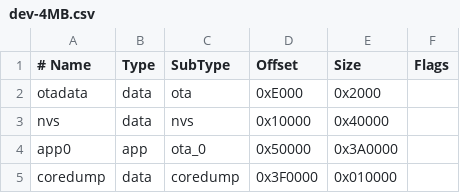
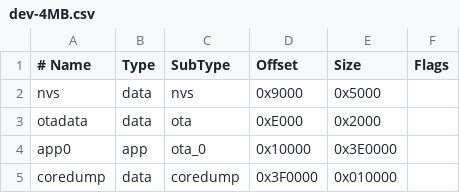
Before and after one commit to schreibfaul1/ESP32_Arduino_ESPIDF, a CSV file: boards/dev-4MB.csv, drawn as a sheet.

```diff
--- a/boards/dev-4MB.csv
+++ b/boards/dev-4MB.csv
@@ -1,5 +1,5 @@
 # Name,     Type,   SubType,   Offset,   Size,     Flags
+  nvs,      data,   nvs,       0x9000,   0x5000,
   otadata,  data,   ota,       0xE000,   0x2000,
-  nvs,      data,   nvs,       0x10000,  0x40000,
-  app0,     app,    ota_0,     0x50000,  0x3A0000,
+  app0,     app,    ota_0,     0x10000,  0x3E0000,
   coredump, data,   coredump,  0x3F0000, 0x010000,
```
Also changed, not shown: boards/dev-16MB.csv, boards/dev-8MB.csv, 8 other files.
